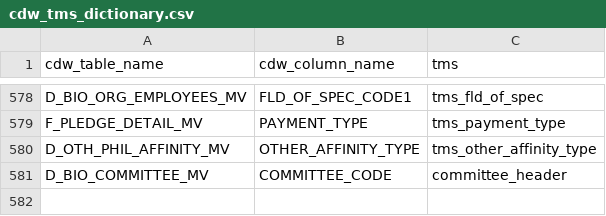
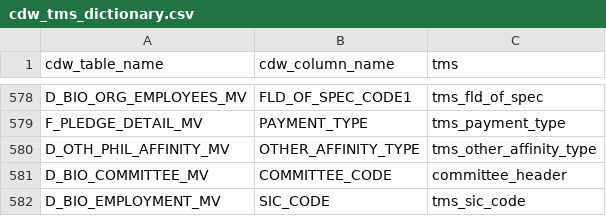
Before and after one commit to kdecker-berkeley/discoveryengine, a CSV file: inst/extdata/cdw_tms_dictionary.csv, drawn as a sheet; only a part is shown, gaps mark what is left out.

```diff
--- a/inst/extdata/cdw_tms_dictionary.csv
+++ b/inst/extdata/cdw_tms_dictionary.csv
@@ -582 +582,2 @@ D_OTH_PHIL_AFFINITY_MV,OTHER_AFFINITY_TYPE,tms_other_affinity_type
 D_BIO_COMMITTEE_MV,COMMITTEE_CODE,committee_header
+D_BIO_EMPLOYMENT_MV,SIC_CODE,tms_sic_code
```
Also changed, not shown: inst/extdata/widget_finder.csv, 5 other files.
